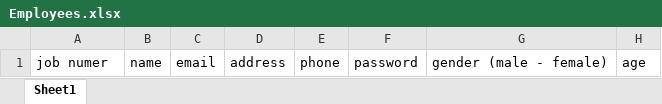
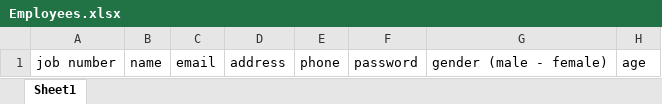
Before and after one commit to mtareq340/Ai-Attend-New, an Excel workbook: public/excel/Employees.xlsx, sheet Sheet1, drawn as a sheet; values as stored, in another font and other column widths than the file's, no borders; the diff names each change by its address in the sheet, - before the commit and + after, or states it on an @@ line.

```diff
--- a/public/excel/Employees.xlsx (sheet Sheet1)
+++ b/public/excel/Employees.xlsx (sheet Sheet1)
-A1: job numer
+A1: job number
```
Also changed, not shown: 32 other files.
